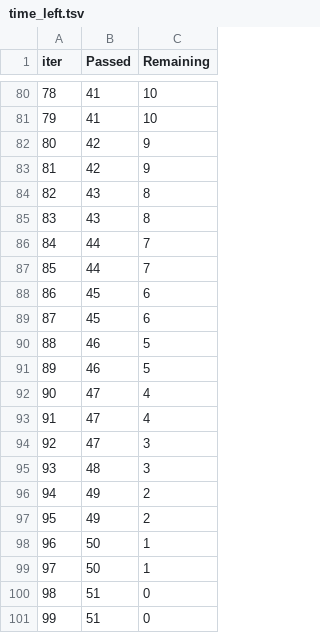
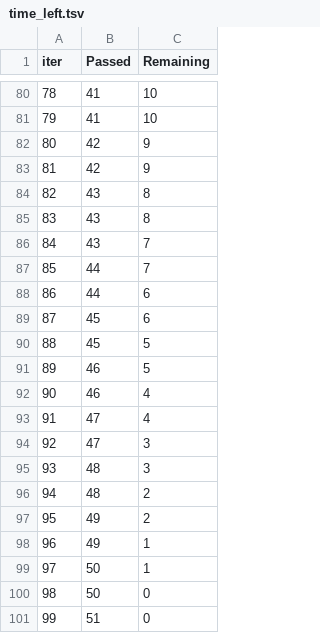
Before and after one commit to pandey-rakesh/quickbooks-forecast, a TSV file: notebooks/catboost_info/time_left.tsv, drawn as a sheet; only a part is shown, gaps mark what is left out; removed rows and columns are numbered as before the commit, all else as after; the diff covers the shown part only; the diff names each change by its address in the sheet, - before the commit and + after, or states it on an @@ line.

```diff
--- a/notebooks/catboost_info/time_left.tsv
+++ b/notebooks/catboost_info/time_left.tsv
@@ column A (iter) renumbered between rows 2 and 101 @@
+row 86: 84 | 43 | 7
-C88 (Remaining): 7
+C88 (Remaining): 6
-C90 (Remaining): 6
+C90 (Remaining): 5
-C92 (Remaining): 5
+C92 (Remaining): 4
-row 92: 90 | 47 | 4
+row 96: 94 | 48 | 2
-C98 (Remaining): 2
+C98 (Remaining): 1
-C100 (Remaining): 1
+C100 (Remaining): 0
-row 101: 99 | 51 | 0
```
Also changed, not shown: 6 added rows, 6 removed rows and 64 edited cells elsewhere in this file, notebooks/catboost_info/learn_error.tsv, 23 other files.
